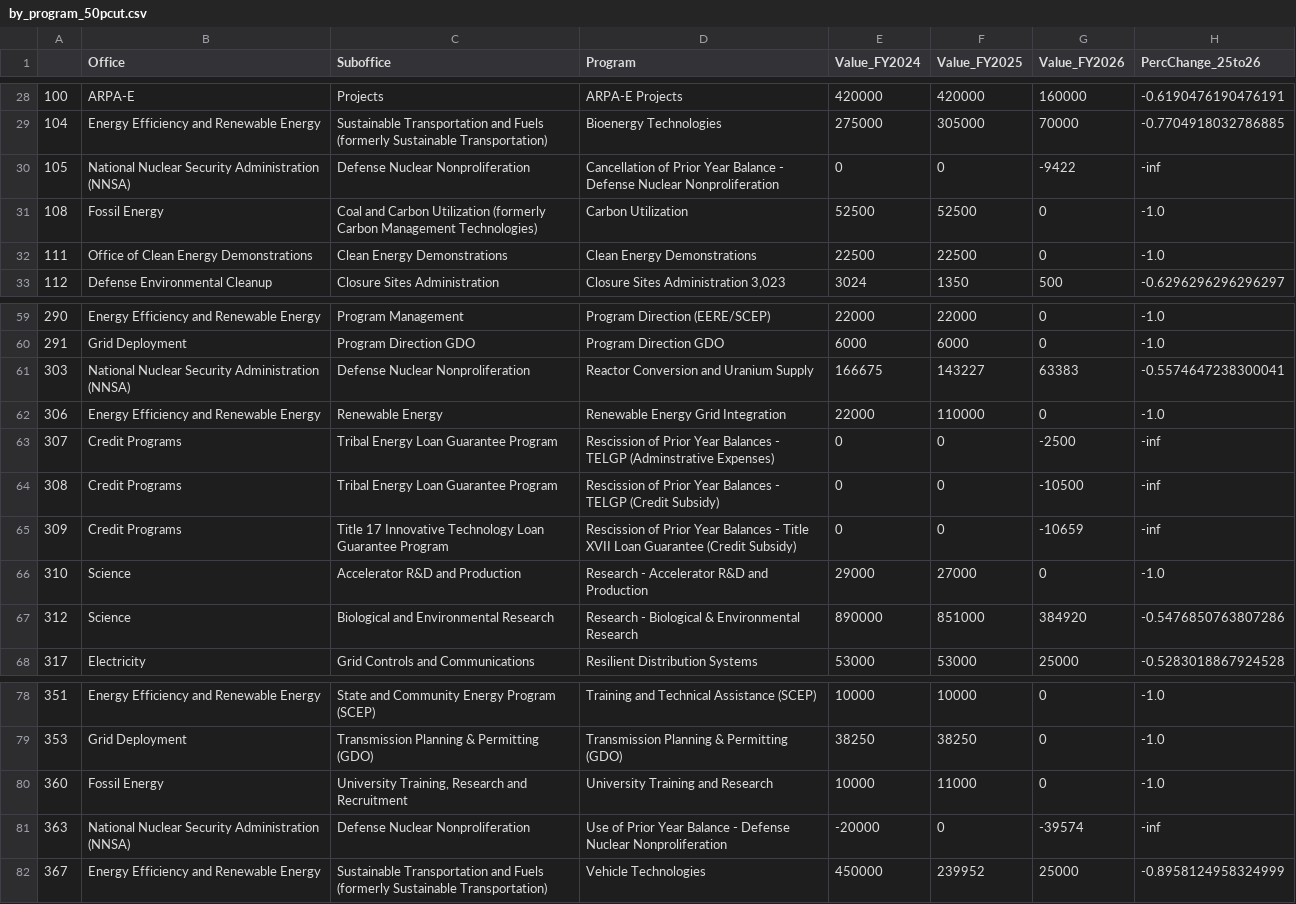
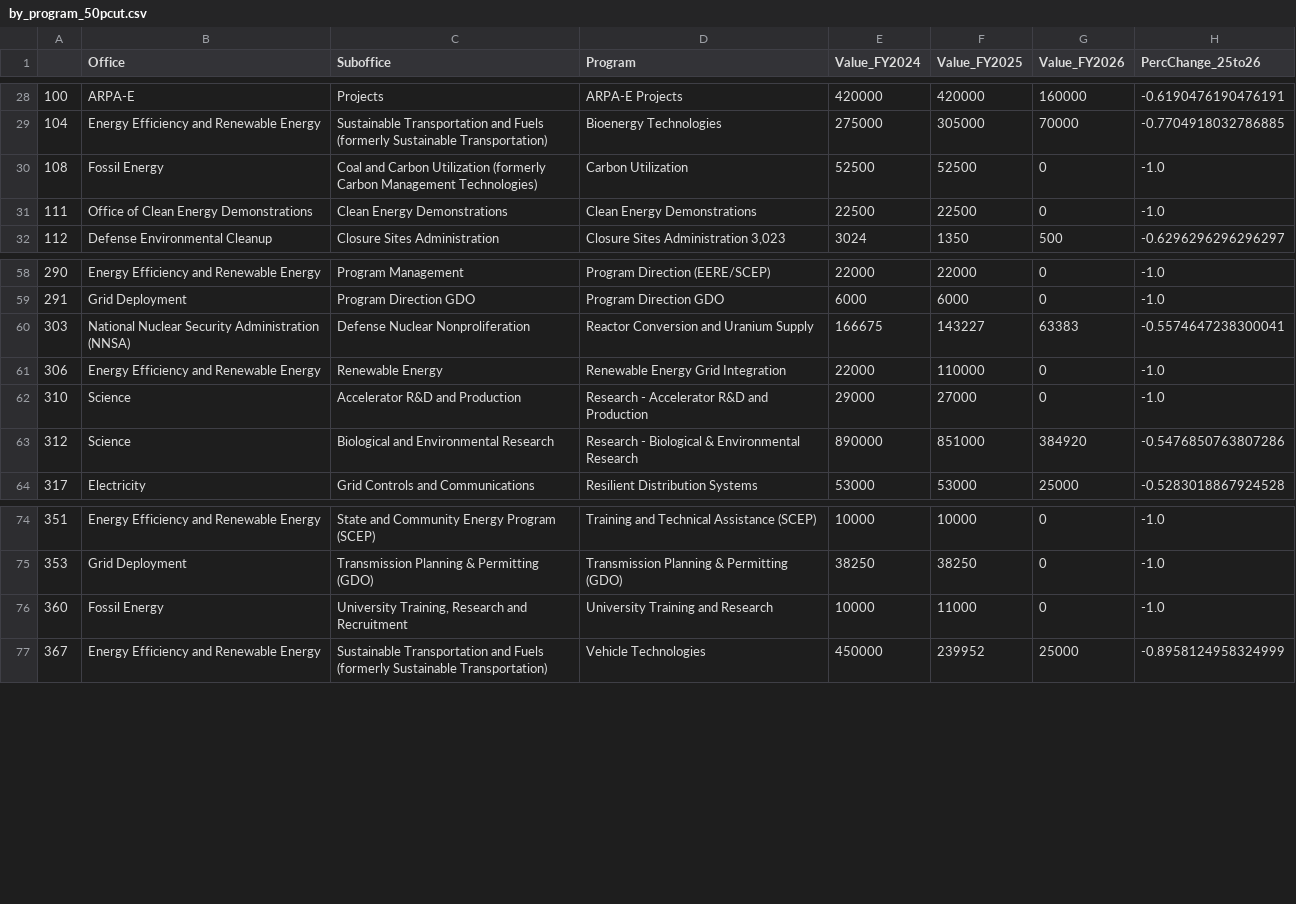
Before and after one commit to junukitashepard/doe_budget_2026, a CSV file: data/output/by_program_50pcut.csv, drawn as a sheet; only a part is shown, gaps mark what is left out; the diff names each change by its address in the sheet, - before the commit and + after, or states it on an @@ line.

```diff
--- a/data/output/by_program_50pcut.csv
+++ b/data/output/by_program_50pcut.csv
-row 30: 105 | National Nuclear Security Administration (NNSA) | Defense Nuclear Nonproliferation | Cancellation of Prior Year Balance - Defense Nuclear Nonproliferation | 0 | 0 | -9422 | -inf
-row 63: 307 | Credit Programs | Tribal Energy Loan Guarantee Program | Rescission of Prior Year Balances - TELGP (Adminstrative Expenses) | 0 | 0 | -2500 | -inf
-row 64: 308 | Credit Programs | Tribal Energy Loan Guarantee Program | Rescission of Prior Year Balances - TELGP (Credit Subsidy) | 0 | 0 | -10500 | -inf
-row 65: 309 | Credit Programs | Title 17 Innovative Technology Loan Guarantee Program | Rescission of Prior Year Balances - Title XVII Loan Guarantee (Credit Subsidy) | 0 | 0 | -10659 | -inf
-row 81: 363 | National Nuclear Security Administration (NNSA) | Defense Nuclear Nonproliferation | Use of Prior Year Balance - Defense Nuclear Nonproliferation | -20000 | 0 | -39574 | -inf
```
Also changed, not shown: data/output/by_program_90pcut.csv, 1 other file.
